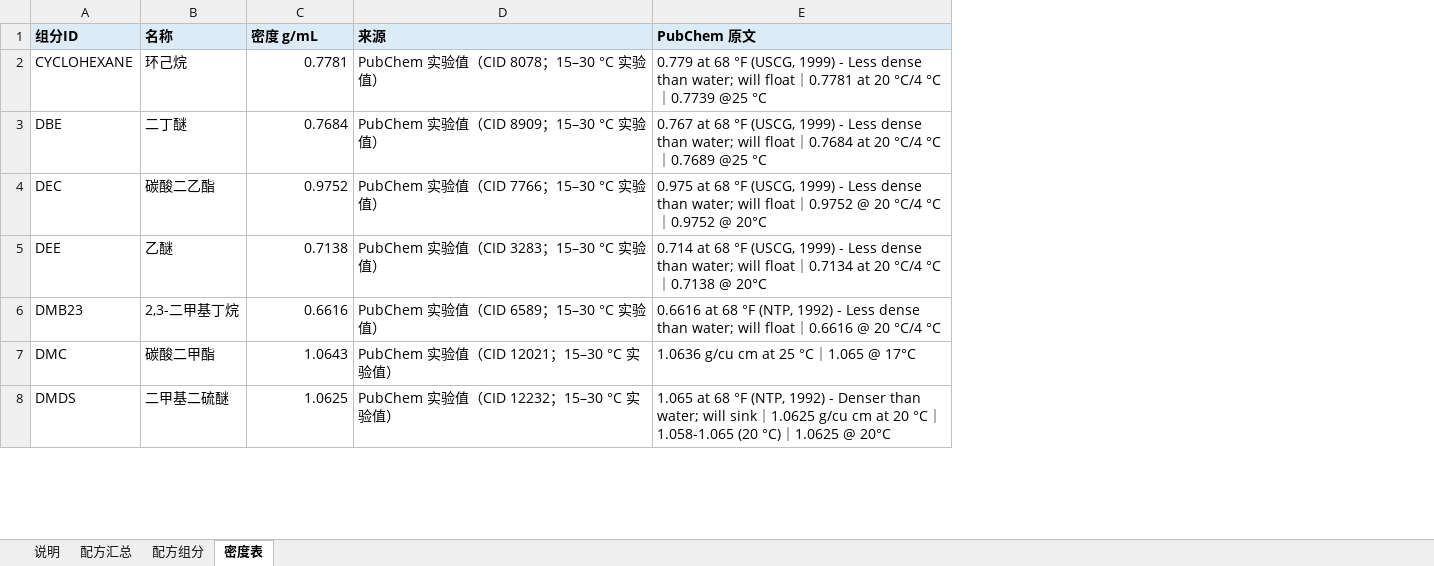
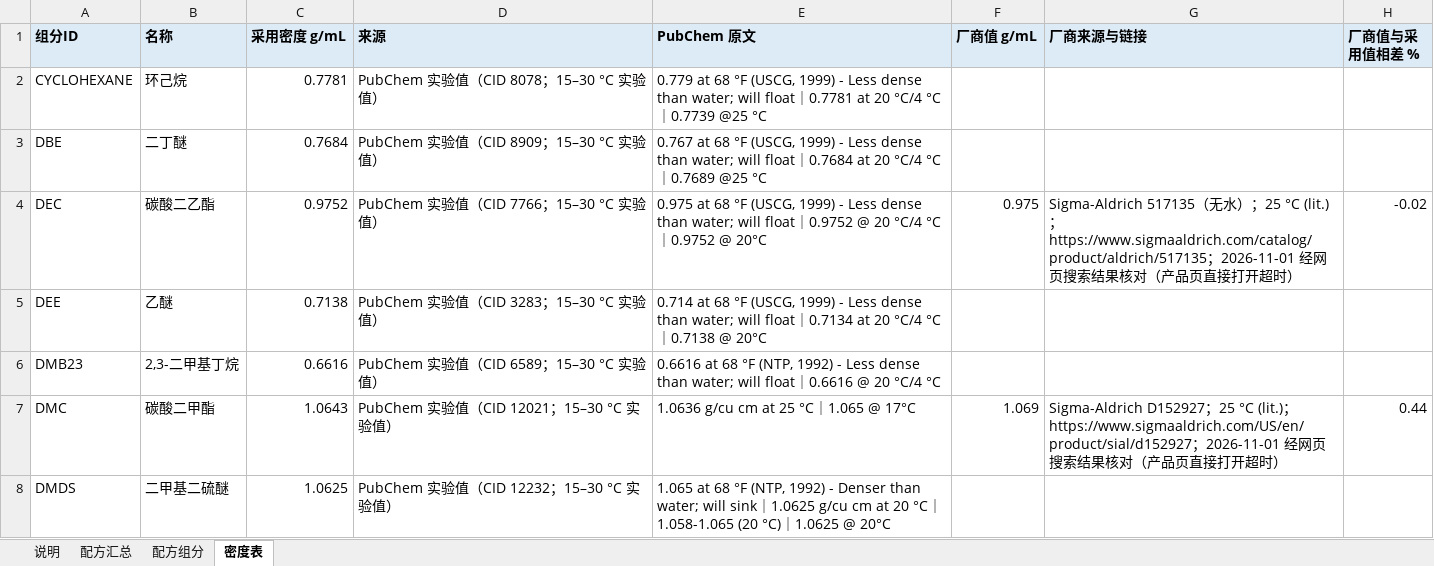
Before and after one commit to zhuonanli08/Li-S_Electrolyte_Conflicts, an Excel workbook: output/组分结构表_F版30篇_2026-10-31/配方组成表.xlsx, sheet 密度表, drawn as a sheet; only a part is shown; values as stored, in another font and other column widths than the file's, no borders; the diff covers the shown part only; the diff names each change by its address in the sheet, - before the commit and + after, or states it on an @@ line.

```diff
--- a/output/组分结构表_F版30篇_2026-10-31/配方组成表.xlsx (sheet 密度表)
+++ b/output/组分结构表_F版30篇_2026-10-31/配方组成表.xlsx (sheet 密度表)
+column F (厂商值 g/mL), rows 4-7: 0.975 |  |  | 1.069
+column G (厂商来源与链接), rows 4-7: Sigma-Aldrich 517135（无水）；25 °C (lit.)；https://www.sigmaaldrich.com/catalog/product/aldrich/517135；2026-11-01 经网页搜索结果核对（产品页直接打开超时） |  |  | Sigma-Aldrich D152927；25 °C (lit.)；https://www.sigmaaldrich.com/US/en/product/sial/d152927；2026-11-01 经网页搜索结果核对（产品页直接打开超时）
+column H (厂商值与采用值相差 %), rows 4-7: -0.02 |  |  | 0.44
-C1: 密度 g/mL
+C1: 采用密度 g/mL
```
Also changed, not shown: 8 edited cells elsewhere in this sheet, sheet 配方组分, sheet 配方汇总, sheet 说明, 7 other files.
